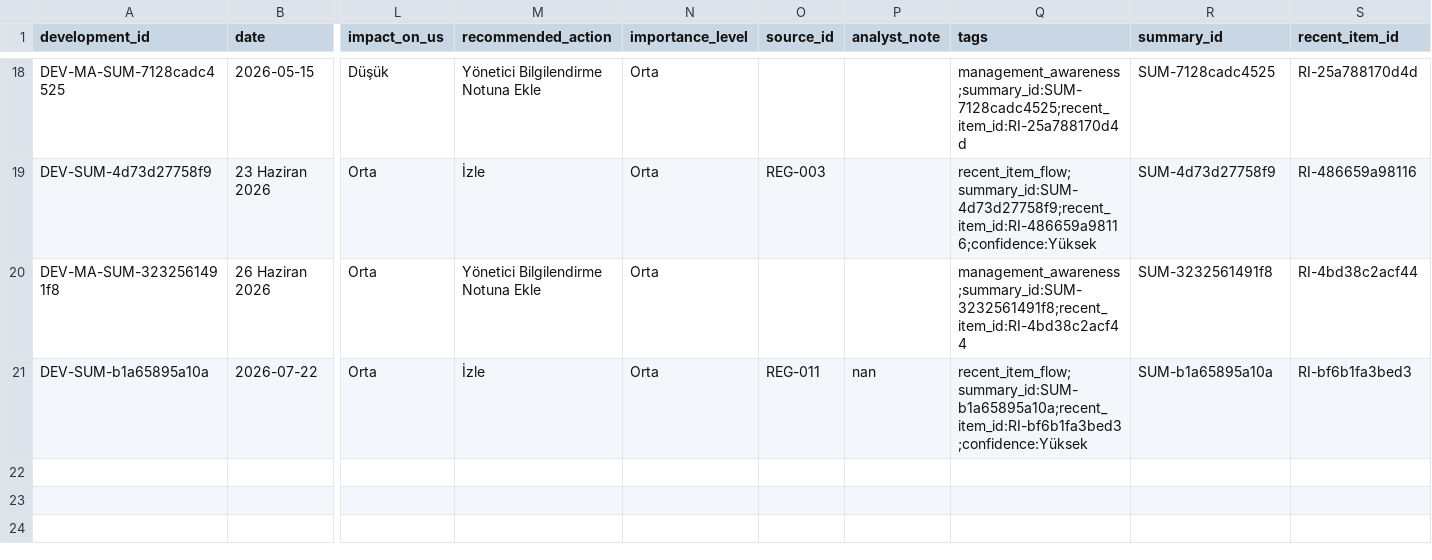
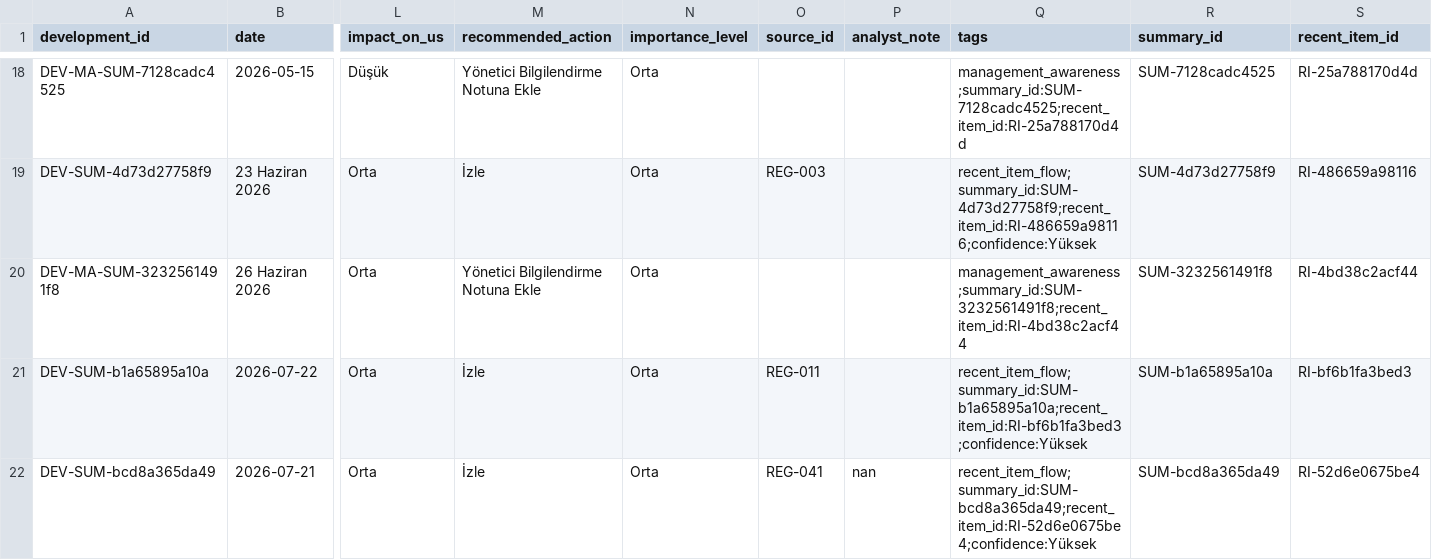
Before and after one commit to ekowiggins-dotcom/ardakobibenchmark, a CSV file: data/weekly_developments.csv, drawn as a sheet; only a part is shown, gaps mark what is left out; rows hold the shown columns only; the diff names each change by its address in the sheet, - before the commit and + after, or states it on an @@ line.

```diff
--- a/data/weekly_developments.csv
+++ b/data/weekly_developments.csv
-P21 (analyst_note): nan
+P21 (analyst_note): (empty)
+row 22: DEV-SUM-bcd8a365da49 | 2026-07-21 | Orta | İzle | Orta | REG-041 | nan | recent_item_flow;summary_id:SUM-bcd8a365da49;recent_item_id:RI-52d6e0675be4;confidence:Yüksek | SUM-bcd8a365da49 | RI-52d6e0675be4
```
Also changed, not shown: data/recent_item_review_queue.csv, data/recent_item_summaries.csv.
